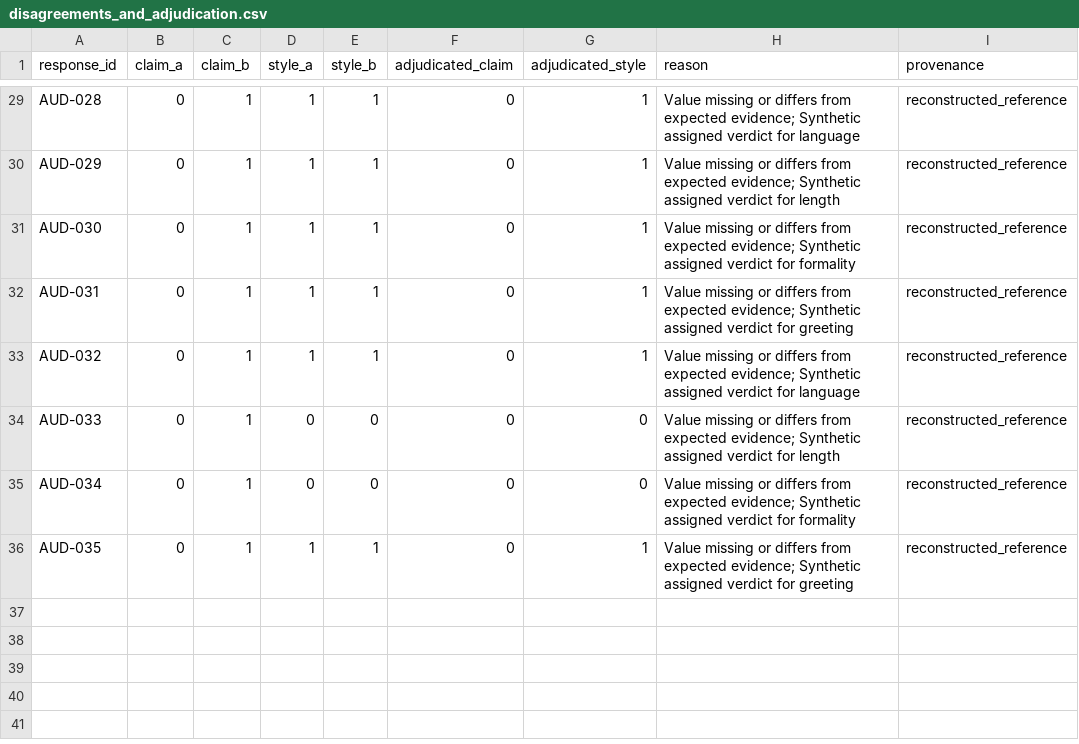
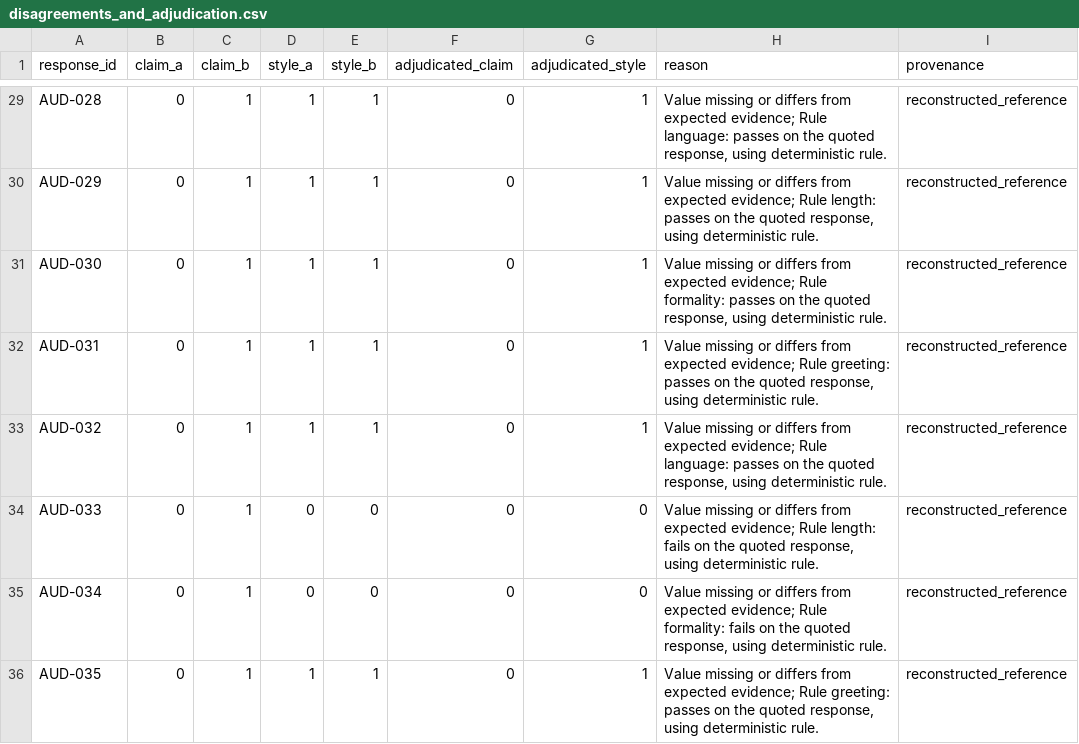
Before and after one commit to adamadha8/mirai_data, a CSV file: 06_Evaluator_Audit/disagreements_and_adjudication.csv, drawn as a sheet; only a part is shown, gaps mark what is left out; the diff covers the shown part only; the diff names each change by its address in the sheet, - before the commit and + after, or states it on an @@ line.

```diff
--- a/06_Evaluator_Audit/disagreements_and_adjudication.csv
+++ b/06_Evaluator_Audit/disagreements_and_adjudication.csv
-H29 (reason): …expected evidence; Synthetic assigned verdict for language
+H29 (reason): …expected evidence; Rule language: passes on the quoted response, using deterministic rule.
-H30 (reason): …expected evidence; Synthetic assigned verdict for length
+H30 (reason): …expected evidence; Rule length: passes on the quoted response, using deterministic rule.
-H31 (reason): …expected evidence; Synthetic assigned verdict for formality
+H31 (reason): …expected evidence; Rule formality: passes on the quoted response, using deterministic rule.
-H32 (reason): …expected evidence; Synthetic assigned verdict for greeting
+H32 (reason): …expected evidence; Rule greeting: passes on the quoted response, using deterministic rule.
-H33 (reason): …expected evidence; Synthetic assigned verdict for language
+H33 (reason): …expected evidence; Rule language: passes on the quoted response, using deterministic rule.
-H34 (reason): …expected evidence; Synthetic assigned verdict for length
+H34 (reason): …expected evidence; Rule length: fails on the quoted response, using deterministic rule.
-H35 (reason): …expected evidence; Synthetic assigned verdict for formality
+H35 (reason): …expected evidence; Rule formality: fails on the quoted response, using deterministic rule.
-H36 (reason): …expected evidence; Synthetic assigned verdict for greeting
+H36 (reason): …expected evidence; Rule greeting: passes on the quoted response, using deterministic rule.
```
Also changed, not shown: 42 edited cells elsewhere in this file, 02_Benchmark_and_Personas/identity_items.csv, 02_Benchmark_and_Personas/memory_records.csv, 33 other files.
